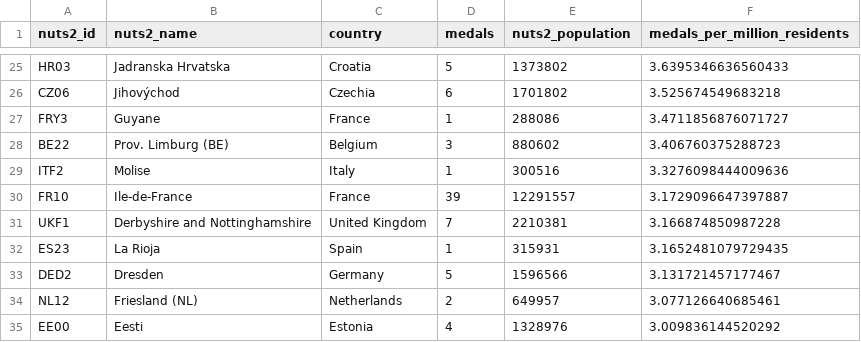
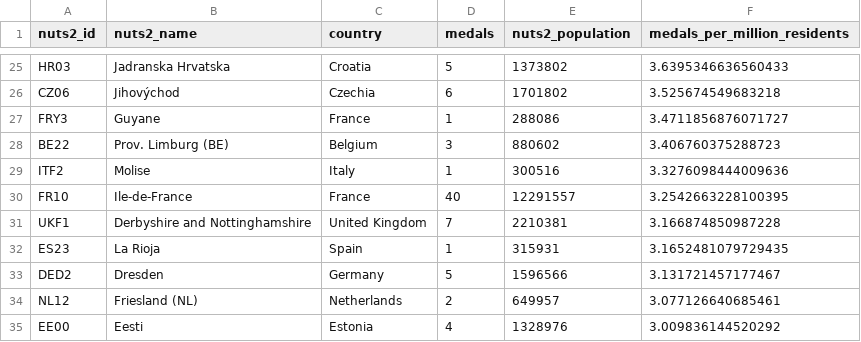
Before and after one commit to EDJNet/olympics2020nuts, a CSV file: medals_per_million_residents_in_nuts2.csv, drawn as a sheet; only a part is shown, gaps mark what is left out; the diff covers the shown part only.

```diff
--- a/medals_per_million_residents_in_nuts2.csv
+++ b/medals_per_million_residents_in_nuts2.csv
@@ -29,3 +29,3 @@ BE22,Prov. Limburg (BE),Belgium,3,880602,3.406760375288723
 ITF2,Molise,Italy,1,300516,3.3276098444009636
-FR10,Ile-de-France,France,39,12291557,3.1729096647397887
+FR10,Ile-de-France,France,40,12291557,3.2542663228100395
 UKF1,Derbyshire and Nottinghamshire,United Kingdom,7,2210381,3.166874850987228
```
Also changed, not shown: 9 added rows and 5 removed rows elsewhere in this file, medalists_missing_place_of_birth.csv, medalists_nuts_only.csv, 57 other files.
